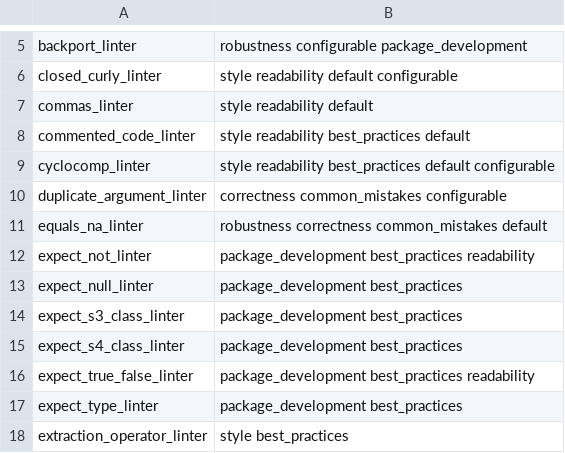
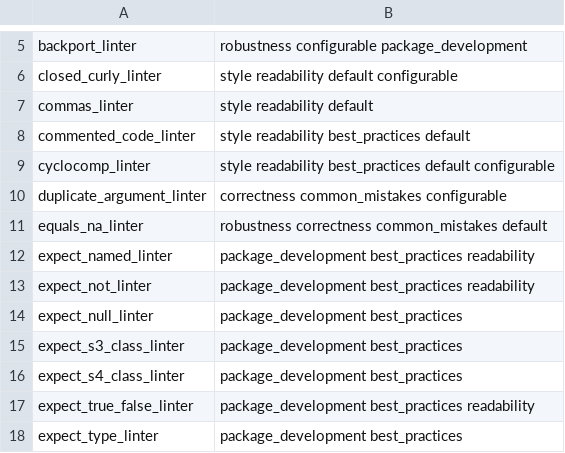
Before and after one commit to r-lib/lintr, a CSV file: inst/lintr/linters.csv, drawn as a sheet; only a part is shown, gaps mark what is left out; the shorter side is filled out with more unchanged rows.

Commit message:
New expect_named_linter

```diff
--- a/inst/lintr/linters.csv
+++ b/inst/lintr/linters.csv
@@ -11,2 +11,3 @@ duplicate_argument_linter,correctness common_mistakes configurable
 equals_na_linter,robustness correctness common_mistakes default
+expect_named_linter,package_development best_practices readability
 expect_not_linter,package_development best_practices readability
```
Also changed, not shown: 9 other files.
